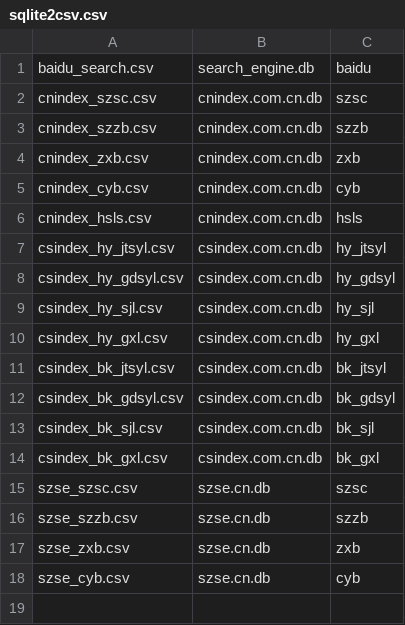
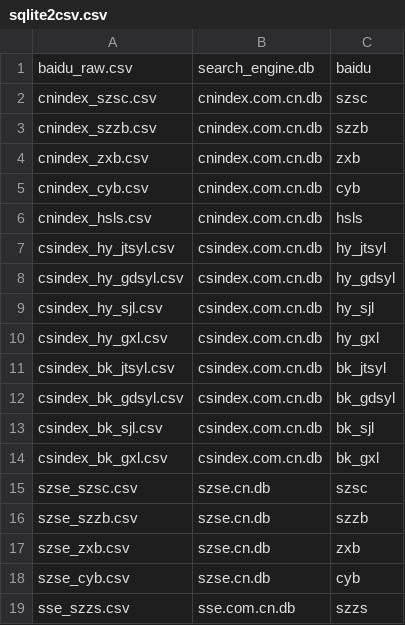
Before and after one commit to rishavloomba/rohan, a CSV file: csv/sqlite2csv.csv, drawn as a sheet.

Commit message:
sqlite2csv

```diff
--- a/csv/sqlite2csv.csv
+++ b/csv/sqlite2csv.csv
@@ -1,2 +1,2 @@
-baidu_search.csv,search_engine.db,baidu
+baidu_raw.csv,search_engine.db,baidu
 cnindex_szsc.csv,cnindex.com.cn.db,szsc
@@ -18 +18,2 @@ szse_zxb.csv,szse.cn.db,zxb
 szse_cyb.csv,szse.cn.db,cyb
+sse_szzs.csv,sse.com.cn.db,szzs
```
Also changed, not shown: 1 other file.
